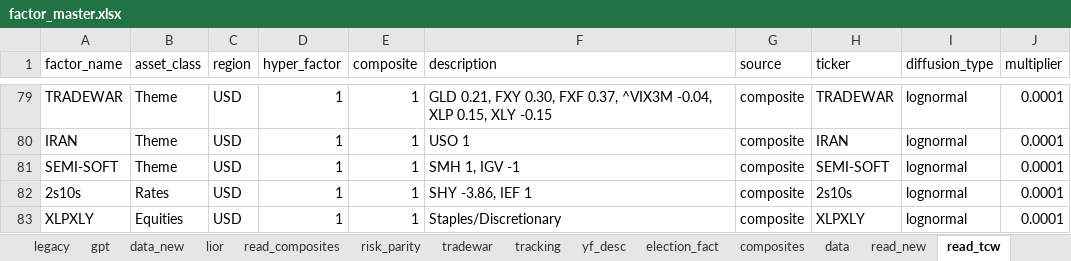
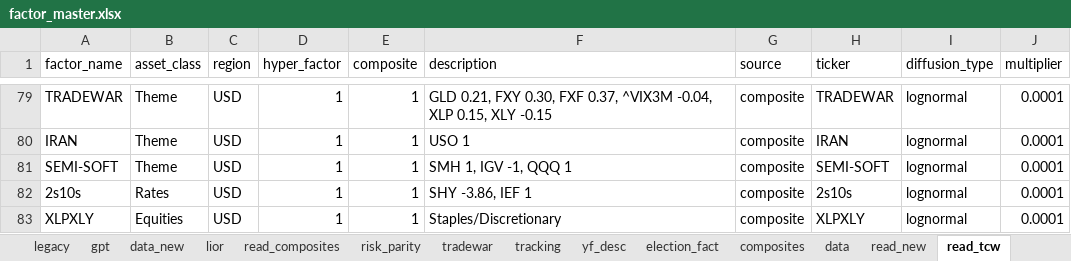
Before and after one commit to bkraines/risk, an Excel workbook: factor_master.xlsx, sheet read_tcw, drawn as a sheet; only a part is shown, gaps mark what is left out; values as stored, in another font and other column widths than the file's, no borders; the diff names each change by its address in the sheet, - before the commit and + after, or states it on an @@ line.

```diff
--- a/factor_master.xlsx (sheet read_tcw)
+++ b/factor_master.xlsx (sheet read_tcw)
-F81 (description): SMH 1, IGV -1
+F81 (description): SMH 1, IGV -1, QQQ 1
```
Also changed, not shown: sheet composites, sheet read_composites, sheet data, sheet tradewar, sheet read, formulas that keep their value.
